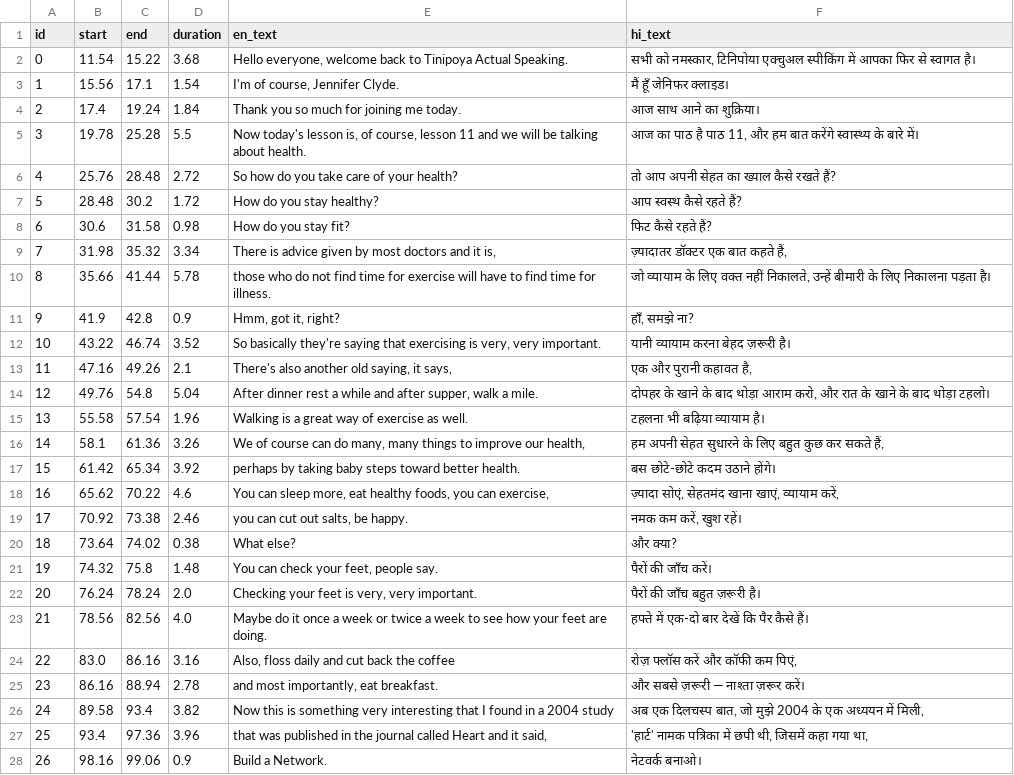
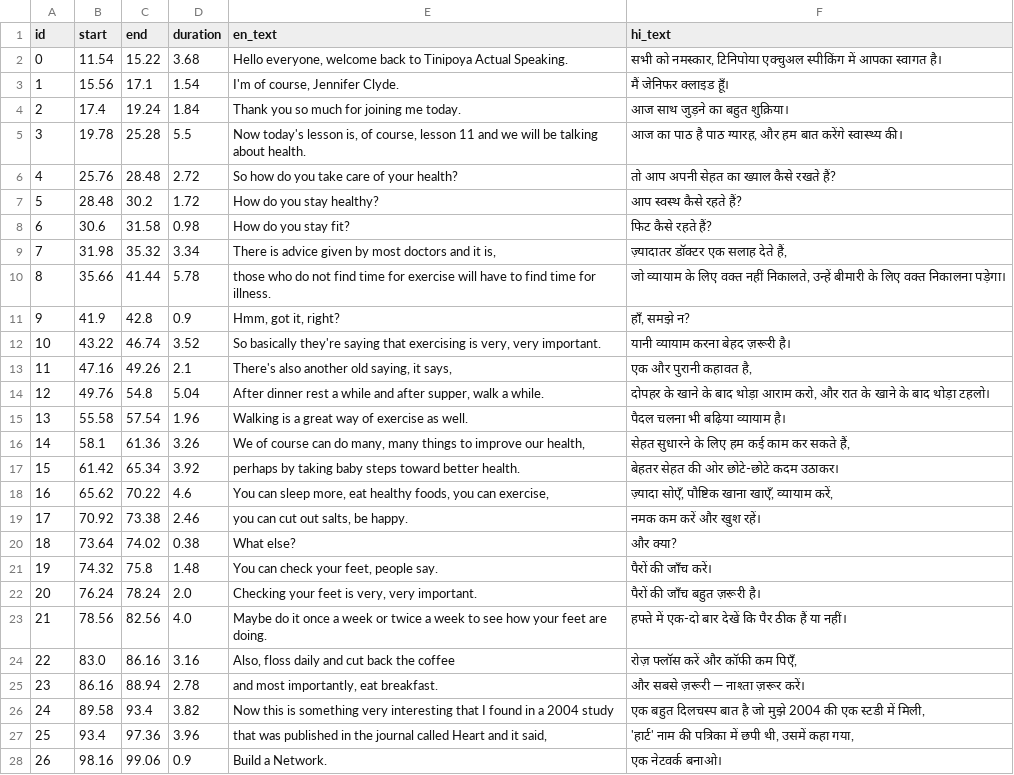
Before and after one commit to milind-logituit/videoDubbing, a CSV file: data/prepared/transcript_bilingual_advanced_english_2min.csv, drawn as a sheet; only a part is shown; the diff covers the shown part only.

```diff
--- a/data/prepared/transcript_bilingual_advanced_english_2min.csv
+++ b/data/prepared/transcript_bilingual_advanced_english_2min.csv
@@ -1,6 +1,6 @@
 id,start,end,duration,en_text,hi_text
-0,11.54,15.22,3.68,"Hello everyone, welcome back to Tinipoya Actual Speaking.","सभी को नमस्कार, टिनिपोया एक्चुअल स्पीकिंग में आपका फिर से स्वागत है।"
-1,15.56,17.1,1.54,"I'm of course, Jennifer Clyde.",मैं हूँ जेनिफर क्लाइड।
-2,17.4,19.24,1.84,Thank you so much for joining me today.,आज साथ आने का शुक्रिया।
-3,19.78,25.28,5.5,"Now today's lesson is, of course, lesson 11 and we will be talking about health.","आज का पाठ है पाठ 11, और हम बात करेंगे स्वास्थ्य के बारे में।"
+0,11.54,15.22,3.68,"Hello everyone, welcome back to Tinipoya Actual Speaking.","सभी को नमस्कार, टिनिपोया एक्चुअल स्पीकिंग में आपका स्वागत है।"
+1,15.56,17.1,1.54,"I'm of course, Jennifer Clyde.",मैं जेनिफर क्लाइड हूँ।
+2,17.4,19.24,1.84,Thank you so much for joining me today.,आज साथ जुड़ने का बहुत शुक्रिया।
+3,19.78,25.28,5.5,"Now today's lesson is, of course, lesson 11 and we will be talking about health.","आज का पाठ है पाठ ग्यारह, और हम बात करेंगे स्वास्थ्य की।"
 4,25.76,28.48,2.72,So how do you take care of your health?,तो आप अपनी सेहत का ख्याल कैसे रखते हैं?
@@ -8,13 +8,13 @@ id,start,end,duration,en_text,hi_text
 6,30.6,31.58,0.98,How do you stay fit?,फिट कैसे रहते हैं?
-7,31.98,35.32,3.34,"There is advice given by most doctors and it is,","ज़्यादातर डॉक्टर एक बात कहते हैं,"
-8,35.66,41.44,5.78,those who do not find time for exercise will have to find time for illness.,"जो व्यायाम के लिए वक्त नहीं निकालते, उन्हें बीमारी के लिए निकालना पड़ता है।"
-9,41.9,42.8,0.9,"Hmm, got it, right?","हाँ, समझे ना?"
+7,31.98,35.32,3.34,"There is advice given by most doctors and it is,","ज़्यादातर डॉक्टर एक सलाह देते हैं,"
+8,35.66,41.44,5.78,those who do not find time for exercise will have to find time for illness.,"जो व्यायाम के लिए वक्त नहीं निकालते, उन्हें बीमारी के लिए वक्त निकालना पड़ेगा।"
+9,41.9,42.8,0.9,"Hmm, got it, right?","हाँ, समझे न?"
 10,43.22,46.74,3.52,"So basically they're saying that exercising is very, very important.",यानी व्यायाम करना बेहद ज़रूरी है।
 11,47.16,49.26,2.1,"There's also another old saying, it says,","एक और पुरानी कहावत है,"
-12,49.76,54.8,5.04,"After dinner rest a while and after supper, walk a mile.","दोपहर के खाने के बाद थोड़ा आराम करो, और रात के खाने के बाद थोड़ा टहलो।"
-13,55.58,57.54,1.96,Walking is a great way of exercise as well.,टहलना भी बढ़िया व्यायाम है।
-14,58.1,61.36,3.26,"We of course can do many, many things to improve our health,","हम अपनी सेहत सुधारने के लिए बहुत कुछ कर सकते हैं,"
-15,61.42,65.34,3.92,perhaps by taking baby steps toward better health.,बस छोटे-छोटे कदम उठाने होंगे।
-16,65.62,70.22,4.6,"You can sleep more, eat healthy foods, you can exercise,","ज़्यादा सोएं, सेहतमंद खाना खाएं, व्यायाम करें,"
-17,70.92,73.38,2.46,"you can cut out salts, be happy.","नमक कम करें, खुश रहें।"
+12,49.76,54.8,5.04,"After dinner rest a while and after supper, walk a while.","दोपहर के खाने के बाद थोड़ा आराम करो, और रात के खाने के बाद थोड़ा टहलो।"
+13,55.58,57.54,1.96,Walking is a great way of exercise as well.,पैदल चलना भी बढ़िया व्यायाम है।
+14,58.1,61.36,3.26,"We of course can do many, many things to improve our health,","सेहत सुधारने के लिए हम कई काम कर सकते हैं,"
+15,61.42,65.34,3.92,perhaps by taking baby steps toward better health.,बेहतर सेहत की ओर छोटे-छोटे कदम उठाकर।
+16,65.62,70.22,4.6,"You can sleep more, eat healthy foods, you can exercise,","ज़्यादा सोएँ, पौष्टिक खाना खाएँ, व्यायाम करें,"
+17,70.92,73.38,2.46,"you can cut out salts, be happy.",नमक कम करें और खुश रहें।
 18,73.64,74.02,0.38,What else?,और क्या?
@@ -22,7 +22,7 @@ id,start,end,duration,en_text,hi_text
 20,76.24,78.24,2.0,"Checking your feet is very, very important.",पैरों की जाँच बहुत ज़रूरी है।
-21,78.56,82.56,4.0,Maybe do it once a week or twice a week to see how your feet are doing.,हफ्ते में एक-दो बार देखें कि पैर कैसे हैं।
-22,83.0,86.16,3.16,"Also, floss daily and cut back the coffee","रोज़ फ्लॉस करें और कॉफी कम पिएं,"
+21,78.56,82.56,4.0,Maybe do it once a week or twice a week to see how your feet are doing.,हफ्ते में एक-दो बार देखें कि पैर ठीक हैं या नहीं।
+22,83.0,86.16,3.16,"Also, floss daily and cut back the coffee","रोज़ फ्लॉस करें और कॉफी कम पिएँ,"
 23,86.16,88.94,2.78,"and most importantly, eat breakfast.",और सबसे ज़रूरी — नाश्ता ज़रूर करें।
-24,89.58,93.4,3.82,Now this is something very interesting that I found in a 2004 study,"अब एक दिलचस्प बात, जो मुझे 2004 के एक अध्ययन में मिली,"
-25,93.4,97.36,3.96,"that was published in the journal called Heart and it said,","'हार्ट' नामक पत्रिका में छपी थी, जिसमें कहा गया था,"
-26,98.16,99.06,0.9,Build a Network.,नेटवर्क बनाओ।
+24,89.58,93.4,3.82,Now this is something very interesting that I found in a 2004 study,"एक बहुत दिलचस्प बात है जो मुझे 2004 की एक स्टडी में मिली,"
+25,93.4,97.36,3.96,"that was published in the journal called Heart and it said,","'हार्ट' नाम की पत्रिका में छपी थी, उसमें कहा गया,"
+26,98.16,99.06,0.9,Build a Network.,एक नेटवर्क बनाओ।
```
Also changed, not shown: 4 edited cells elsewhere in this file, data/prepared/transcript_bilingual_elephants_dream_2min.csv, data/prepared/transcript_bilingual_tears_of_steel_2min.csv, 14 other files.
